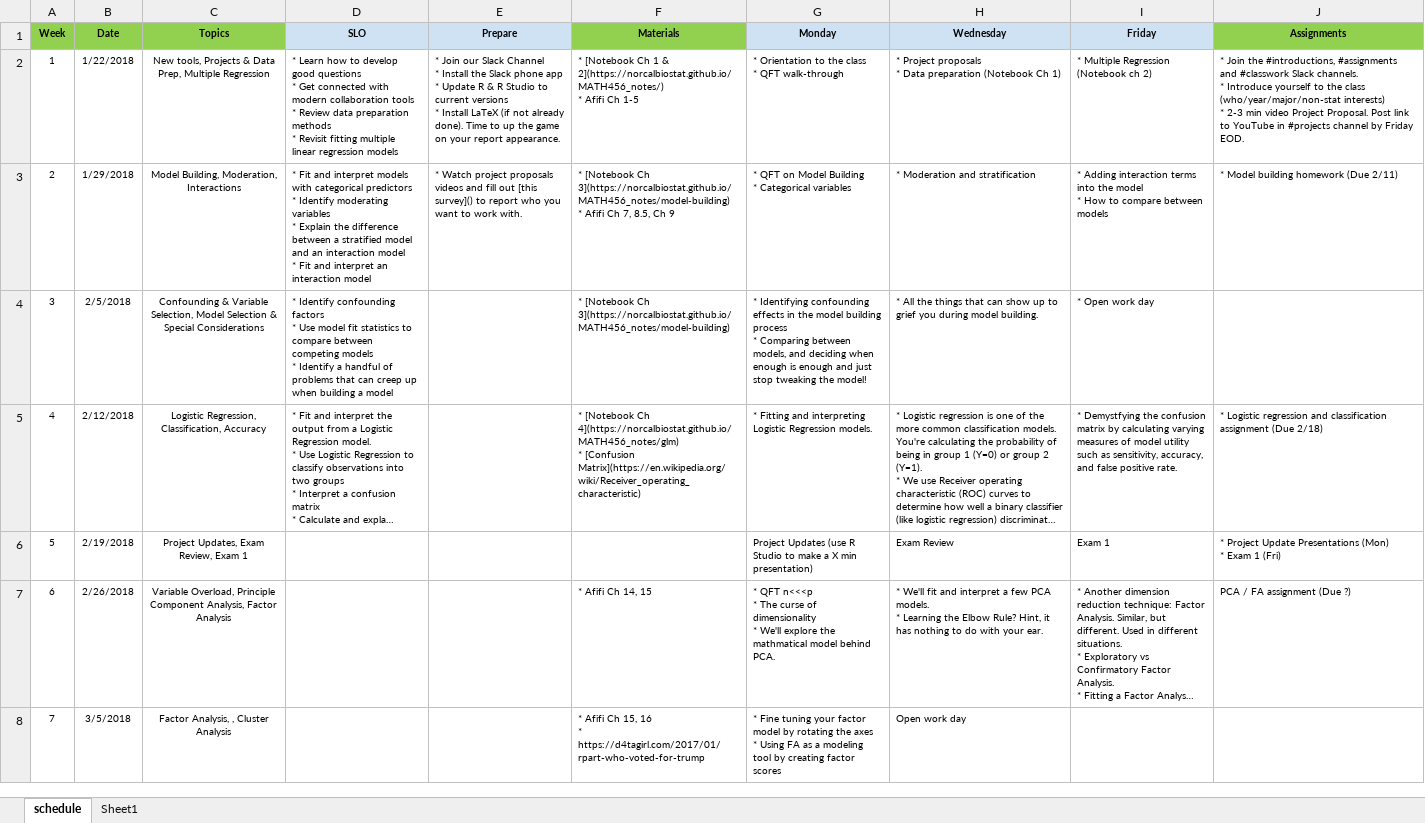
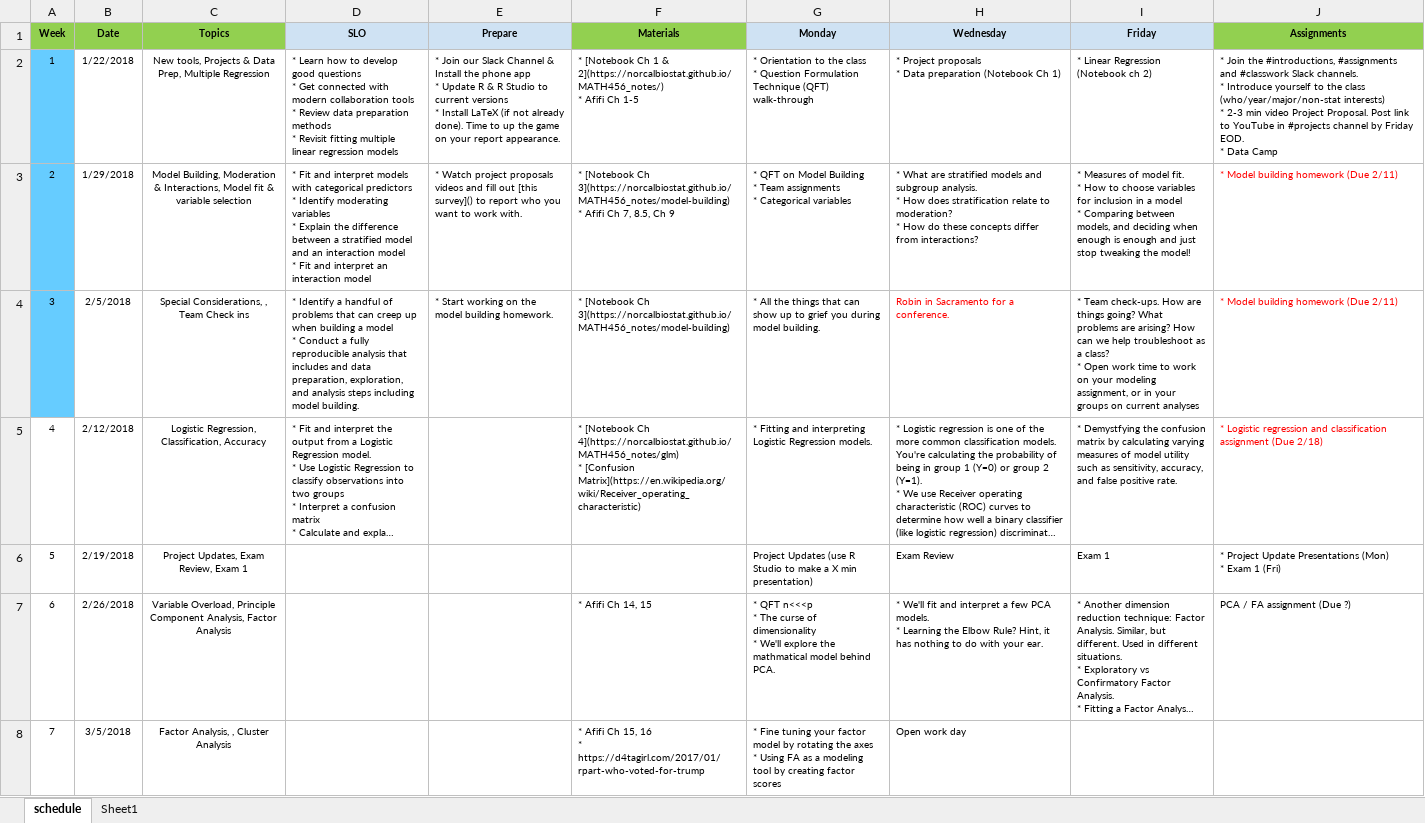
Before and after one commit to norcalbiostat/MATH456, an Excel workbook: schedule_456.xlsx, sheet schedule, drawn as a sheet; only a part is shown; long unchanged cells end in …; values as stored, in another font and other column widths than the file's, no borders; ↵ is a line break in a cell; the diff names each change by its address in the sheet, - before the commit and + after, or states it on an @@ line.

Commit message:
build up to wk3

```diff
--- a/schedule_456.xlsx (sheet schedule)
+++ b/schedule_456.xlsx (sheet schedule)
-A2:A4 fill: none
+A2:A4 fill: #66CCFF
-E2 (Prepare): …Slack Channel ↵ * Install the Slack phone app…
+E2 (Prepare): …Slack Channel & Install the phone app…
-G2 (Monday): …class ↵ * QFT walk-through
+G2 (Monday): …class ↵ * Question Formulation Technique (QFT) walk-through
-I2 (Friday): * Multiple Regression (Notebook ch 2)
+I2 (Friday): * Linear Regression (Notebook ch 2)
-J2 (Assignments): …Friday EOD.
+J2 (Assignments): …Friday EOD. ↵ * Data Camp
-C3 (Topics): Model Building, Moderation, Interactions
+C3 (Topics): Model Building, Moderation & Interactions, Model fit & variable selection
-G3 (Monday): …Building ↵ * Categorical variables
+G3 (Monday): …Building ↵ * Team assignments ↵ * Categorical variables
-H3 (Wednesday): * Moderation and stratification
+H3 (Wednesday): * What are stratified models and subgroup analysis. ↵ * How does stratification relate to moderation? ↵ * How do these concepts differ from interactions?
-I3 (Friday): * Adding interaction terms into the model ↵ * How to compare between models
+I3 (Friday): * Measures of model fit. ↵ * How to choose variables for inclusion in a model ↵ * Comparing between models, and deciding when enough is enough and just stop tweaking the model!
-J3 text colour: black
+J3 text colour: #FF0000
-C4 (Topics): Confounding & Variable Selection, Model Selection & Special Considerations
+C4 (Topics): Special Considerations, , Team Check ins
-D4 (SLO): * Identify confounding factors ↵ * Use model fit statistics to compare between competing models ↵ * Identify a handful of problems that can creep up when building a model
+D4 (SLO): * Identify a handful of problems that can creep up when building a model ↵ * Conduct a fully reproducible analysis that includes and data preparation, exploration, and analysis steps including model building.
-E4 (Prepare): (empty)
+E4 (Prepare): * Start working on the model building homework.
-G4 (Monday): * Identifying confounding effects in the model building process ↵ * Comparing between models, and deciding when enough is enough and just stop tweaking the model!
+G4 (Monday): * All the things that can show up to grief you during model building.
-H4 (Wednesday): * All the things that can show up to grief you during model building.
+H4 (Wednesday): Robin in Sacramento for a conference.
-H4 text colour: black
+H4 text colour: #FF0000
-I4 (Friday): * Open work day
+I4 (Friday): * Team check-ups. How are things going? What problems are arising? How can we help troubleshoot as a class? ↵ * Open work time to work on your modeling assignment, or in your groups on current analyses
-J4 (Assignments): (empty)
+J4 (Assignments): * Model building homework (Due 2/11)
-J5 text colour: black
+J5 text colour: #FF0000
```
Also changed, not shown: 7 other files.
